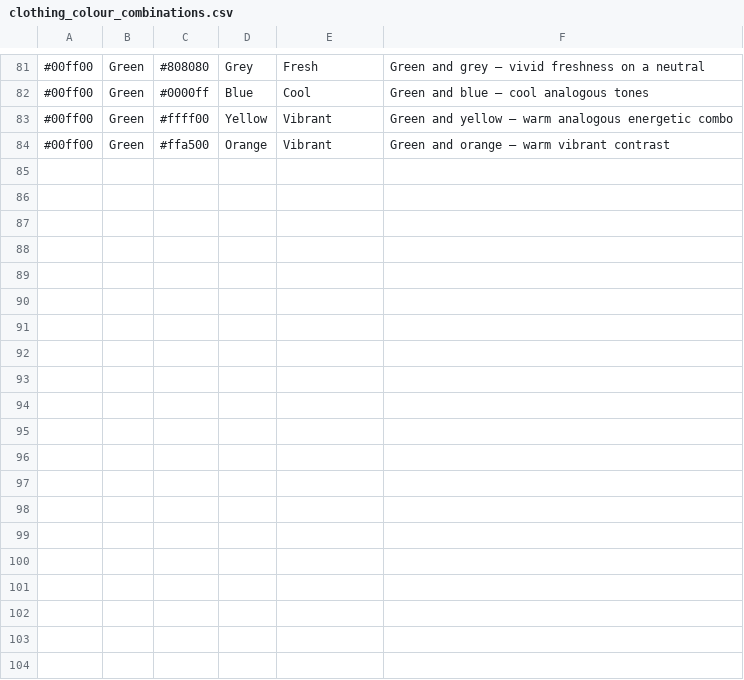
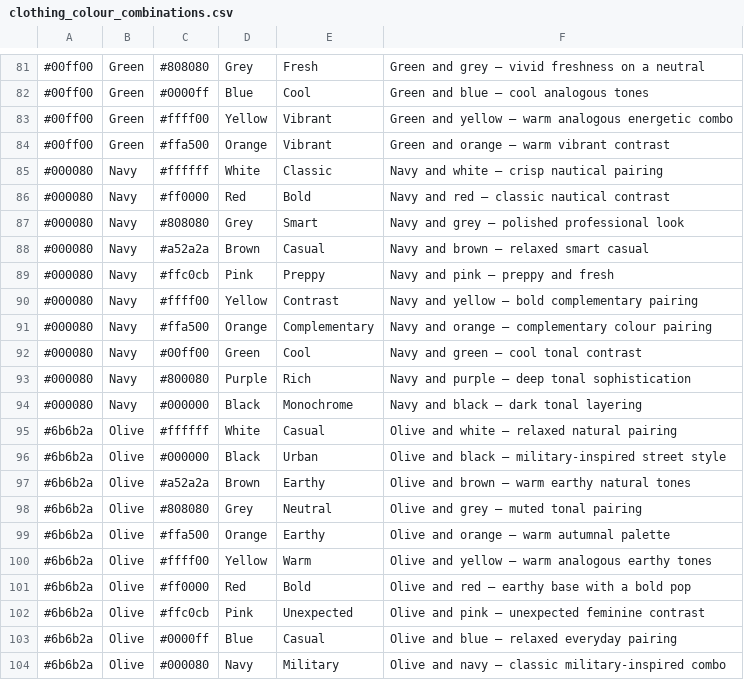
Before and after one commit to JasonJiacheng/Hackathon, a CSV file: backend/clothing_colour_combinations.csv, drawn as a sheet; only a part is shown, gaps mark what is left out; the diff names each change by its address in the sheet, - before the commit and + after, or states it on an @@ line.

Commit message:
Added navy and olive

```diff
--- a/backend/clothing_colour_combinations.csv
+++ b/backend/clothing_colour_combinations.csv
+row 85: #000080 | Navy | #ffffff | White | Classic | Navy and white — crisp nautical pairing
+row 86: #000080 | Navy | #ff0000 | Red | Bold | Navy and red — classic nautical contrast
+row 87: #000080 | Navy | #808080 | Grey | Smart | Navy and grey — polished professional look
+row 88: #000080 | Navy | #a52a2a | Brown | Casual | Navy and brown — relaxed smart casual
+row 89: #000080 | Navy | #ffc0cb | Pink | Preppy | Navy and pink — preppy and fresh
+row 90: #000080 | Navy | #ffff00 | Yellow | Contrast | Navy and yellow — bold complementary pairing
+row 91: #000080 | Navy | #ffa500 | Orange | Complementary | Navy and orange — complementary colour pairing
+row 92: #000080 | Navy | #00ff00 | Green | Cool | Navy and green — cool tonal contrast
+row 93: #000080 | Navy | #800080 | Purple | Rich | Navy and purple — deep tonal sophistication
+row 94: #000080 | Navy | #000000 | Black | Monochrome | Navy and black — dark tonal layering
+row 95: #6b6b2a | Olive | #ffffff | White | Casual | Olive and white — relaxed natural pairing
+row 96: #6b6b2a | Olive | #000000 | Black | Urban | Olive and black — military-inspired street style
+row 97: #6b6b2a | Olive | #a52a2a | Brown | Earthy | Olive and brown — warm earthy natural tones
+row 98: #6b6b2a | Olive | #808080 | Grey | Neutral | Olive and grey — muted tonal pairing
+row 99: #6b6b2a | Olive | #ffa500 | Orange | Earthy | Olive and orange — warm autumnal palette
+row 100: #6b6b2a | Olive | #ffff00 | Yellow | Warm | Olive and yellow — warm analogous earthy tones
+row 101: #6b6b2a | Olive | #ff0000 | Red | Bold | Olive and red — earthy base with a bold pop
+row 102: #6b6b2a | Olive | #ffc0cb | Pink | Unexpected | Olive and pink — unexpected feminine contrast
+row 103: #6b6b2a | Olive | #0000ff | Blue | Casual | Olive and blue — relaxed everyday pairing
+row 104: #6b6b2a | Olive | #000080 | Navy | Military | Olive and navy — classic military-inspired combo
```
Also changed, not shown: 2 other files.
